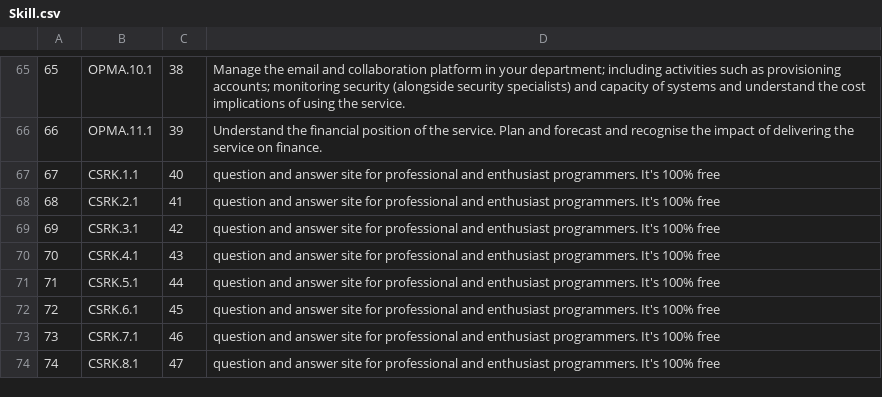
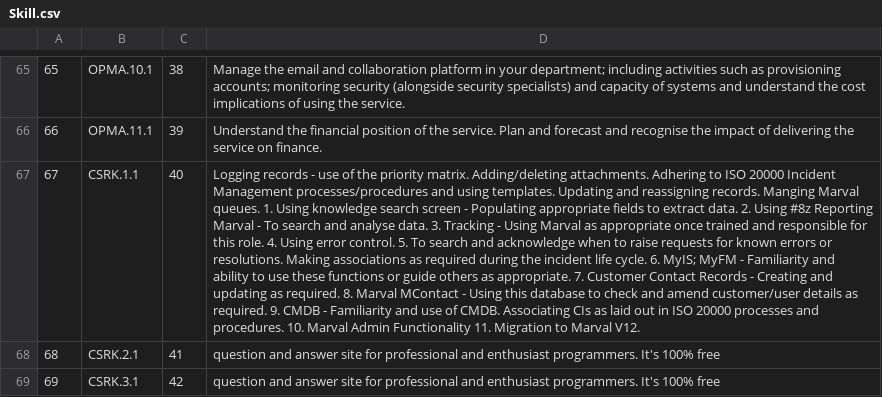
Before and after one commit to LandRegistry/trill, a CSV file: database-setup/load/Skill.csv, drawn as a sheet; only a part is shown, gaps mark what is left out; the shorter side is filled out with more unchanged rows; the diff names each change by its address in the sheet, - before the commit and + after, or states it on an @@ line.

```diff
--- a/database-setup/load/Skill.csv
+++ b/database-setup/load/Skill.csv
-D67: question and answer site for professional and enthusiast programmers. It's 100% free
+D67: Logging records - use of the priority matrix. Adding/deleting attachments. Adhering to ISO 20000 Incident Management processes/procedures and using templates. Updating and reassigning records. Manging Marval queues. 1. Using knowledge search screen - Populating appropriate fields to extract data. 2. Using #8z Reporting Marval - To search and analyse data. 3. Tracking - Using Marval as appropriate once trained and responsible for this role. 4. Using error control. 5. To search and acknowledge when to raise requests for known errors or resolutions. Making associations as required during the incident life cycle. 6. MyIS; MyFM - Familiarity and ability to use these functions or guide others as appropriate. 7. Customer Contact Records - Creating and updating as required. 8. Marval MContact - Using this database to check and amend customer/user details as required. 9. CMDB - Familiarity and use of CMDB. Associating CIs as laid out in ISO 20000 processes and procedures. 10. Marval Admin Functionality 11. Migration to Marval V12.
```
Also changed, not shown: 1 other file.
